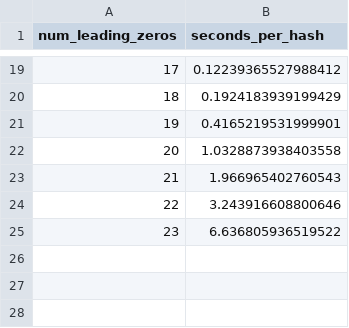
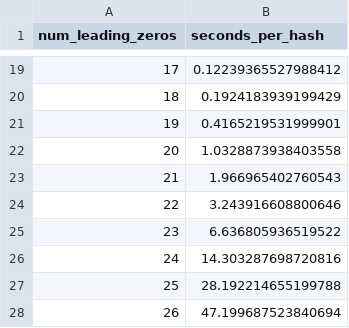
Before and after one commit to hunterjackson/cs6675_project, a CSV file: research/hash_nonce_size.csv, drawn as a sheet; only a part is shown, gaps mark what is left out.

Commit message:
extend leading bit average time

```diff
--- a/research/hash_nonce_size.csv
+++ b/research/hash_nonce_size.csv
@@ -25 +25,4 @@ num_leading_zeros, seconds_per_hash
 23, 6.636805936519522
+24, 14.303287698720816
+25, 28.192214655199788
+26, 47.199687523840694
```
